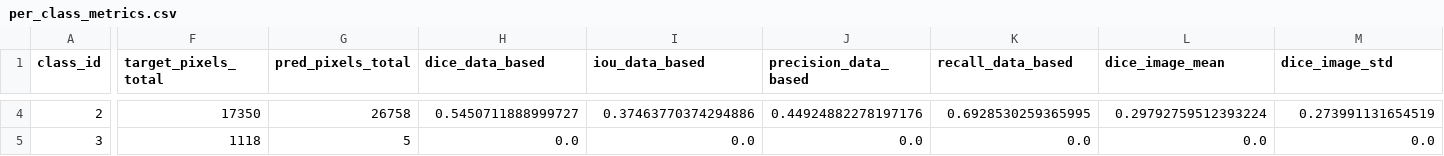
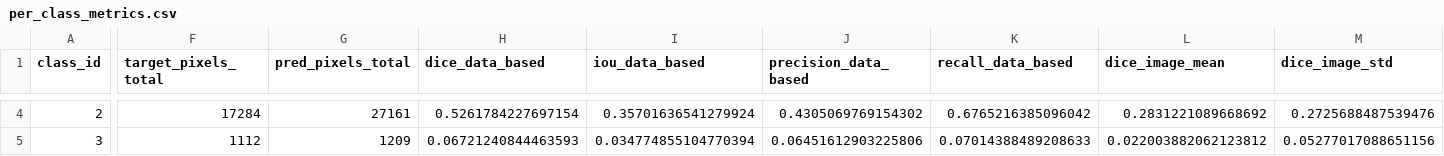
Before and after one commit to Adrian040/CNNs_Hermite_SRF, a CSV file: hermite_srf_unet/outputs/exp00_unet_baseline/test_results/per_class_metrics.csv, drawn as a sheet; only a part is shown, gaps mark what is left out; the diff covers the shown part only; the diff names each change by its address in the sheet, - before the commit and + after, or states it on an @@ line.

```diff
--- a/hermite_srf_unet/outputs/exp00_unet_baseline/test_results/per_class_metrics.csv
+++ b/hermite_srf_unet/outputs/exp00_unet_baseline/test_results/per_class_metrics.csv
-F4 (target_pixels_total): 17350
+F4 (target_pixels_total): 17284
-G4 (pred_pixels_total): 26758
+G4 (pred_pixels_total): 27161
-H4 (dice_data_based): 0.5450711888999727
+H4 (dice_data_based): 0.5261784227697154
-I4 (iou_data_based): 0.37463770374294886
+I4 (iou_data_based): 0.35701636541279924
-J4 (precision_data_based): 0.44924882278197176
+J4 (precision_data_based): 0.4305069769154302
-K4 (recall_data_based): 0.6928530259365995
+K4 (recall_data_based): 0.6765216385096042
-L4 (dice_image_mean): 0.29792759512393224
+L4 (dice_image_mean): 0.2831221089668692
-M4 (dice_image_std): 0.273991131654519
+M4 (dice_image_std): 0.2725688487539476
-F5 (target_pixels_total): 1118
+F5 (target_pixels_total): 1112
-G5 (pred_pixels_total): 5
+G5 (pred_pixels_total): 1209
-H5 (dice_data_based): 0.0
+H5 (dice_data_based): 0.06721240844463593
-I5 (iou_data_based): 0.0
+I5 (iou_data_based): 0.034774855104770394
-J5 (precision_data_based): 0.0
+J5 (precision_data_based): 0.06451612903225806
-K5 (recall_data_based): 0.0
+K5 (recall_data_based): 0.07014388489208633
-L5 (dice_image_mean): 0.0
+L5 (dice_image_mean): 0.022003882062123812
-M5 (dice_image_std): 0.0
+M5 (dice_image_std): 0.05277017088651156
```
Also changed, not shown: 57 edited cells elsewhere in this file, hermite_srf_unet/outputs/exp00_unet_baseline/test_results/per_image_class_metrics.csv, hermite_srf_unet/outputs/exp00_unet_baseline/test_results/per_image_metrics.csv, 56 other files.
